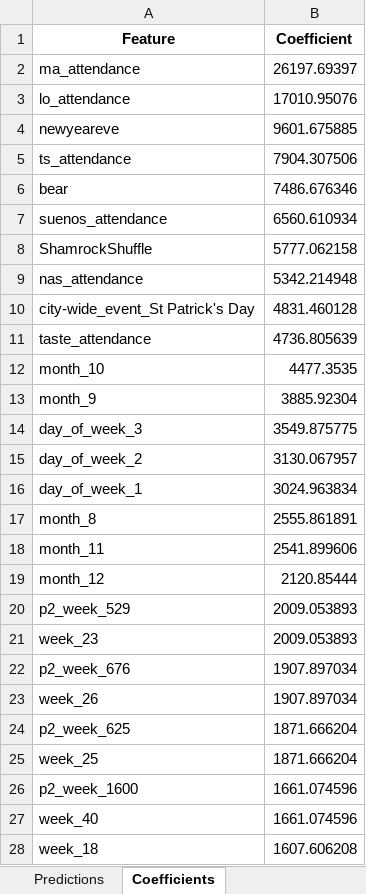
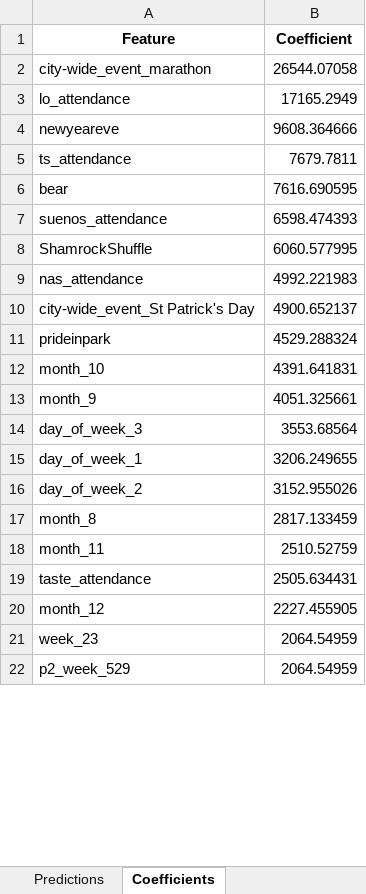
Before and after one commit to hantaoxiao/ridership_prediction, an Excel workbook: Output/grantpark_analysis_results.xlsx, sheet Coefficients, drawn as a sheet; only a part is shown; values as stored, in another font and other column widths than the file's, no borders; removed rows and columns are numbered as before the commit, all else as after; the diff covers the shown part only; the diff names each change by its address in the sheet, - before the commit and + after, or states it on an @@ line.

```diff
--- a/Output/grantpark_analysis_results.xlsx (sheet Coefficients)
+++ b/Output/grantpark_analysis_results.xlsx (sheet Coefficients)
-row 2: ma_attendance | 26197.69397
+row 2: city-wide_event_marathon | 26544.07058
-B3 (Coefficient): 17010.95076
+B3 (Coefficient): 17165.2949
-B4 (Coefficient): 9601.675885
+B4 (Coefficient): 9608.364666
-B5 (Coefficient): 7904.307506
+B5 (Coefficient): 7679.7811
-B6 (Coefficient): 7486.676346
+B6 (Coefficient): 7616.690595
-B7 (Coefficient): 6560.610934
+B7 (Coefficient): 6598.474393
-B8 (Coefficient): 5777.062158
+B8 (Coefficient): 6060.577995
-B9 (Coefficient): 5342.214948
+B9 (Coefficient): 4992.221983
-B10 (Coefficient): 4831.460128
+B10 (Coefficient): 4900.652137
-row 11: taste_attendance | 4736.805639
+row 11: prideinpark | 4529.288324
-B12 (Coefficient): 4477.3535
+B12 (Coefficient): 4391.641831
-B13 (Coefficient): 3885.92304
+B13 (Coefficient): 4051.325661
-B14 (Coefficient): 3549.875775
+B14 (Coefficient): 3553.68564
-row 15: day_of_week_2 | 3130.067957
-B15 (Coefficient): 3024.963834
+B15 (Coefficient): 3206.249655
+row 16: day_of_week_2 | 3152.955026
-B17 (Coefficient): 2555.861891
+B17 (Coefficient): 2817.133459
-B18 (Coefficient): 2541.899606
+B18 (Coefficient): 2510.52759
+row 19: taste_attendance | 2505.634431
-B20 (Coefficient): 2120.85444
+B20 (Coefficient): 2227.455905
-row 20: p2_week_529 | 2009.053893
-B21 (Coefficient): 2009.053893
+B21 (Coefficient): 2064.54959
-row 22: p2_week_676 | 1907.897034
-row 23: week_26 | 1907.897034
-row 24: p2_week_625 | 1871.666204
-row 25: week_25 | 1871.666204
-row 26: p2_week_1600 | 1661.074596
-row 27: week_40 | 1661.074596
-row 28: week_18 | 1607.606208
+row 22: p2_week_529 | 2064.54959
```
Also changed, not shown: 75 added rows, 66 removed rows and 62 edited cells elsewhere in this sheet, sheet Predictions, Output/addison_analysis_results.xlsx, Output/airport_analysis_results.xlsx, 2 other files.
